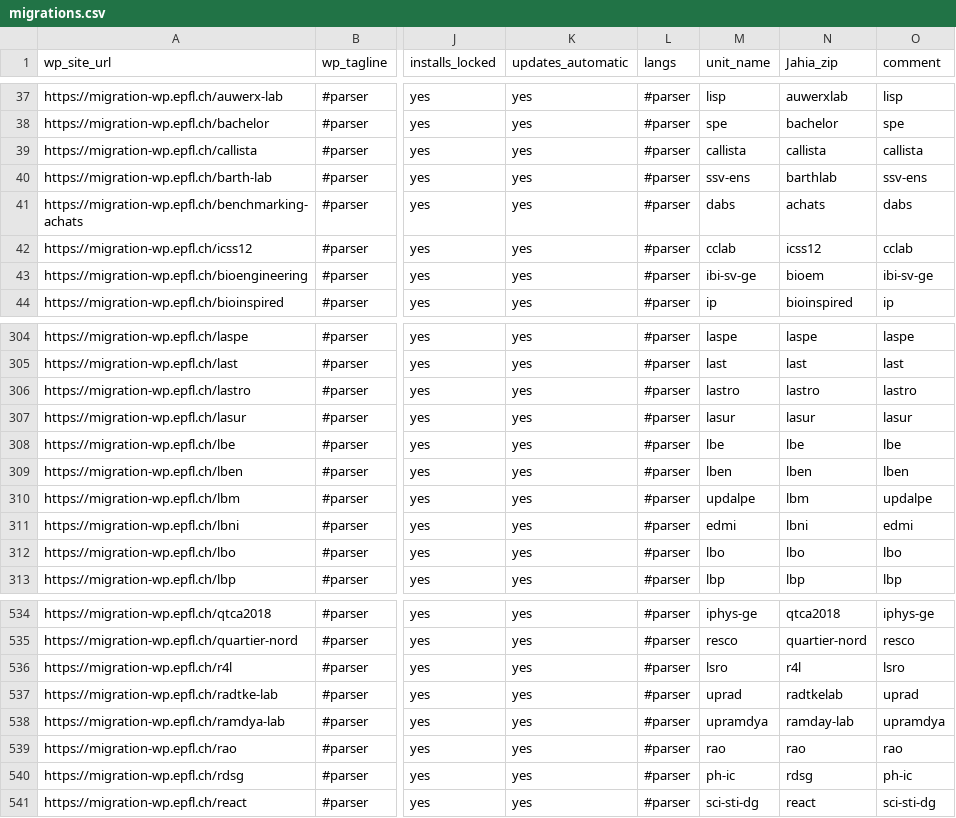
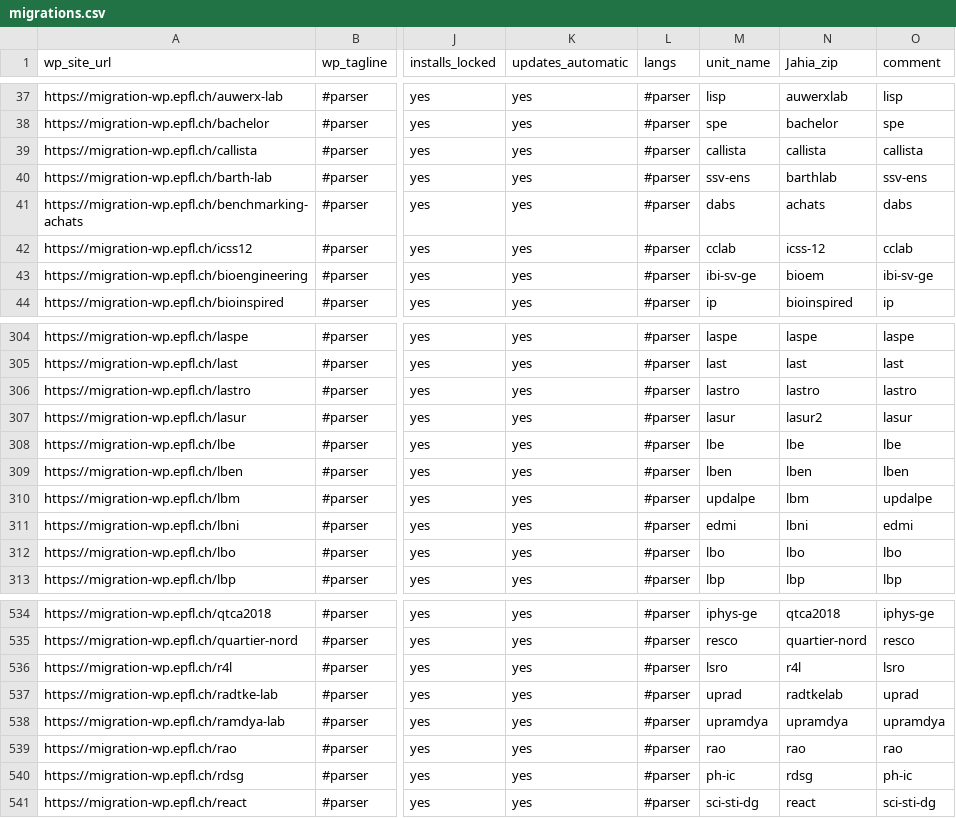
Before and after one commit to epfl-si/jahia2wp, a CSV file: data/csv/migrations.csv, drawn as a sheet; only a part is shown, gaps mark what is left out; the diff names each change by its address in the sheet, - before the commit and + after, or states it on an @@ line.

```diff
--- a/data/csv/migrations.csv
+++ b/data/csv/migrations.csv
-N42 (Jahia_zip): icss12
+N42 (Jahia_zip): icss-12
-N307 (Jahia_zip): lasur
+N307 (Jahia_zip): lasur2
-N538 (Jahia_zip): ramday-lab
+N538 (Jahia_zip): upramdya
```
Also changed, not shown: 14 other files.
